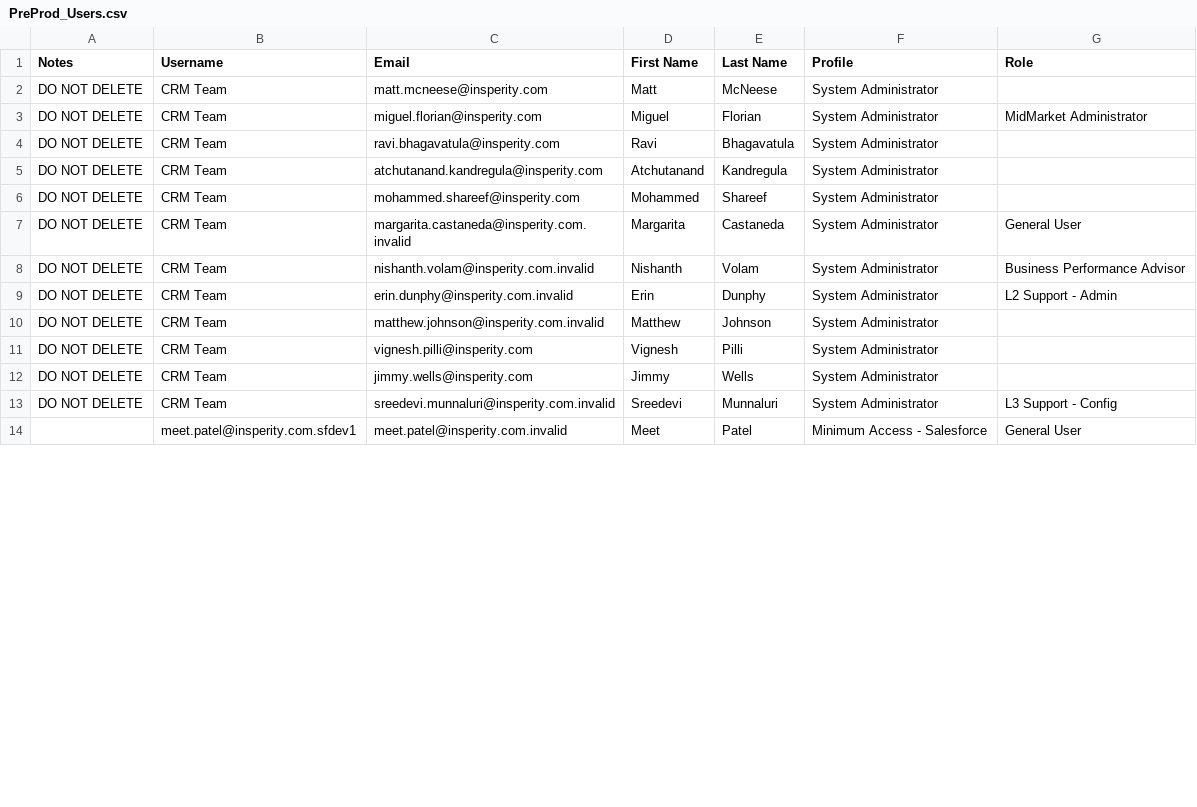
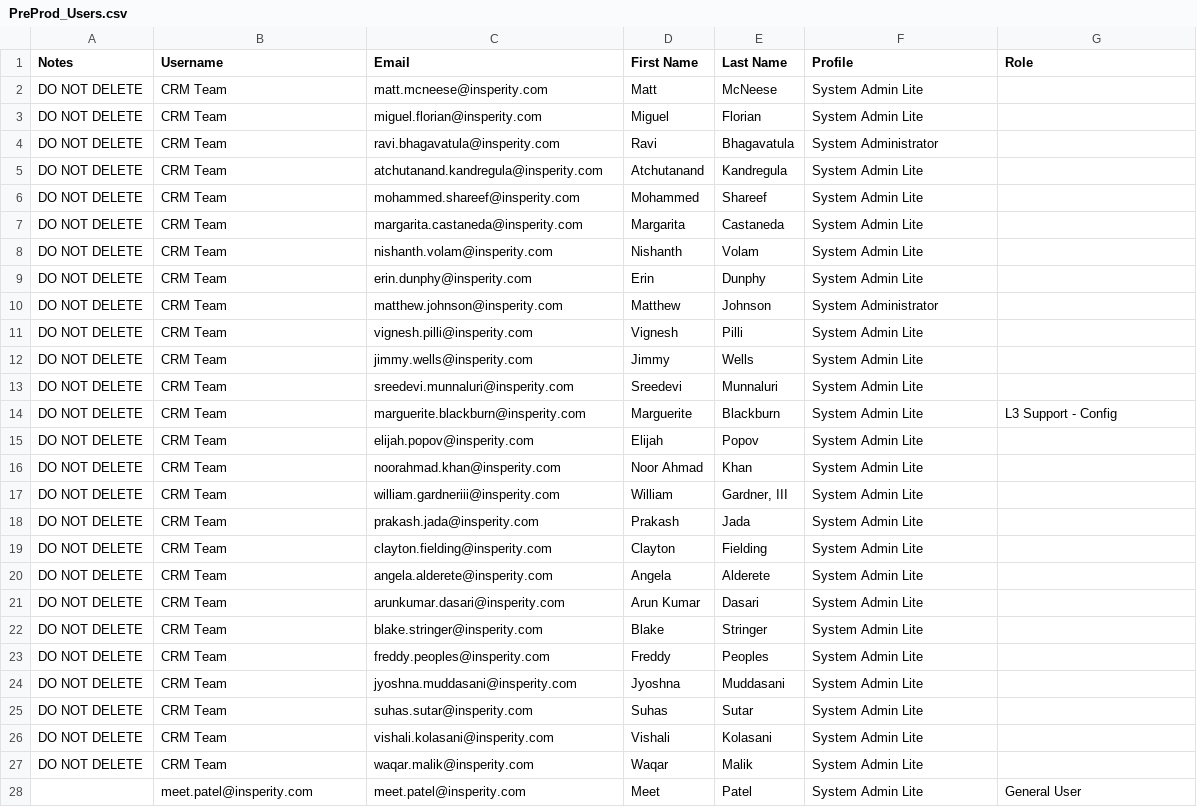
Before and after one commit to mcneesem/Salesforce, a CSV file: force-app/main/default/staticresources/PreProd_Users.csv, drawn as a sheet; only a part is shown; the diff covers the shown part only.

Commit message:
Updated preprod user csv

```diff
--- a/force-app/main/default/staticresources/PreProd_Users.csv
+++ b/force-app/main/default/staticresources/PreProd_Users.csv
@@ -1,14 +1,28 @@
 Notes,Username,Email,First Name,Last Name,Profile,Role
-DO NOT DELETE,CRM Team,matt.mcneese@insperity.com,Matt,McNeese,System Administrator,
-DO NOT DELETE,CRM Team,miguel.florian@insperity.com,Miguel,Florian,System Administrator,MidMarket Administrator
+DO NOT DELETE,CRM Team,matt.mcneese@insperity.com,Matt,McNeese,System Admin Lite,
+DO NOT DELETE,CRM Team,miguel.florian@insperity.com,Miguel,Florian,System Admin Lite,
 DO NOT DELETE,CRM Team,ravi.bhagavatula@insperity.com,Ravi,Bhagavatula,System Administrator,
-DO NOT DELETE,CRM Team,atchutanand.kandregula@insperity.com,Atchutanand,Kandregula,System Administrator,
-DO NOT DELETE,CRM Team,mohammed.shareef@insperity.com,Mohammed,Shareef,System Administrator,
-DO NOT DELETE,CRM Team,margarita.castaneda@insperity.com.invalid,Margarita,Castaneda,System Administrator,General User
-DO NOT DELETE,CRM Team,nishanth.volam@insperity.com.invalid,Nishanth,Volam,System Administrator,Business Performance Advisor
-DO NOT DELETE,CRM Team,erin.dunphy@insperity.com.invalid,Erin,Dunphy,System Administrator,L2 Support - Admin
-DO NOT DELETE,CRM Team,matthew.johnson@insperity.com.invalid,Matthew,Johnson,System Administrator,
-DO NOT DELETE,CRM Team,vignesh.pilli@insperity.com,Vignesh,Pilli,System Administrator,
-DO NOT DELETE,CRM Team,jimmy.wells@insperity.com,Jimmy,Wells,System Administrator,
-DO NOT DELETE,CRM Team,sreedevi.munnaluri@insperity.com.invalid,Sreedevi,Munnaluri,System Administrator,L3 Support - Config
-,meet.patel@insperity.com.sfdev1,meet.patel@insperity.com.invalid,Meet,Patel,Minimum Access - Salesforce,General User
+DO NOT DELETE,CRM Team,atchutanand.kandregula@insperity.com,Atchutanand,Kandregula,System Admin Lite,
+DO NOT DELETE,CRM Team,mohammed.shareef@insperity.com,Mohammed,Shareef,System Admin Lite,
+DO NOT DELETE,CRM Team,margarita.castaneda@insperity.com,Margarita,Castaneda,System Admin Lite,
+DO NOT DELETE,CRM Team,nishanth.volam@insperity.com,Nishanth,Volam,System Admin Lite,
+DO NOT DELETE,CRM Team,erin.dunphy@insperity.com,Erin,Dunphy,System Admin Lite,
+DO NOT DELETE,CRM Team,matthew.johnson@insperity.com,Matthew,Johnson,System Administrator,
+DO NOT DELETE,CRM Team,vignesh.pilli@insperity.com,Vignesh,Pilli,System Admin Lite,
+DO NOT DELETE,CRM Team,jimmy.wells@insperity.com,Jimmy,Wells,System Admin Lite,
+DO NOT DELETE,CRM Team,sreedevi.munnaluri@insperity.com,Sreedevi,Munnaluri,System Admin Lite,
+DO NOT DELETE,CRM Team,marguerite.blackburn@insperity.com,Marguerite,Blackburn,System Admin Lite,L3 Support - Config
+DO NOT DELETE,CRM Team,elijah.popov@insperity.com,Elijah,Popov,System Admin Lite,
+DO NOT DELETE,CRM Team,noorahmad.khan@insperity.com,Noor Ahmad,Khan,System Admin Lite,
+DO NOT DELETE,CRM Team,william.gardneriii@insperity.com,William,"Gardner, III",System Admin Lite,
+DO NOT DELETE,CRM Team,prakash.jada@insperity.com,Prakash,Jada,System Admin Lite,
+DO NOT DELETE,CRM Team,clayton.fielding@insperity.com,Clayton,Fielding,System Admin Lite,
+DO NOT DELETE,CRM Team,angela.alderete@insperity.com,Angela,Alderete,System Admin Lite,
+DO NOT DELETE,CRM Team,arunkumar.dasari@insperity.com,Arun Kumar,Dasari,System Admin Lite,
+DO NOT DELETE,CRM Team,blake.stringer@insperity.com,Blake,Stringer,System Admin Lite,
+DO NOT DELETE,CRM Team,freddy.peoples@insperity.com,Freddy,Peoples,System Admin Lite,
+DO NOT DELETE,CRM Team,jyoshna.muddasani@insperity.com,Jyoshna,Muddasani,System Admin Lite,
+DO NOT DELETE,CRM Team,suhas.sutar@insperity.com,Suhas,Sutar,System Admin Lite,
+DO NOT DELETE,CRM Team,vishali.kolasani@insperity.com,Vishali,Kolasani,System Admin Lite,
+DO NOT DELETE,CRM Team,waqar.malik@insperity.com,Waqar,Malik,System Admin Lite,
+,meet.patel@insperity.com,meet.patel@insperity.com,Meet,Patel,System Admin Lite,General User
```
Also changed, not shown: 12 edited cells elsewhere in this file.
